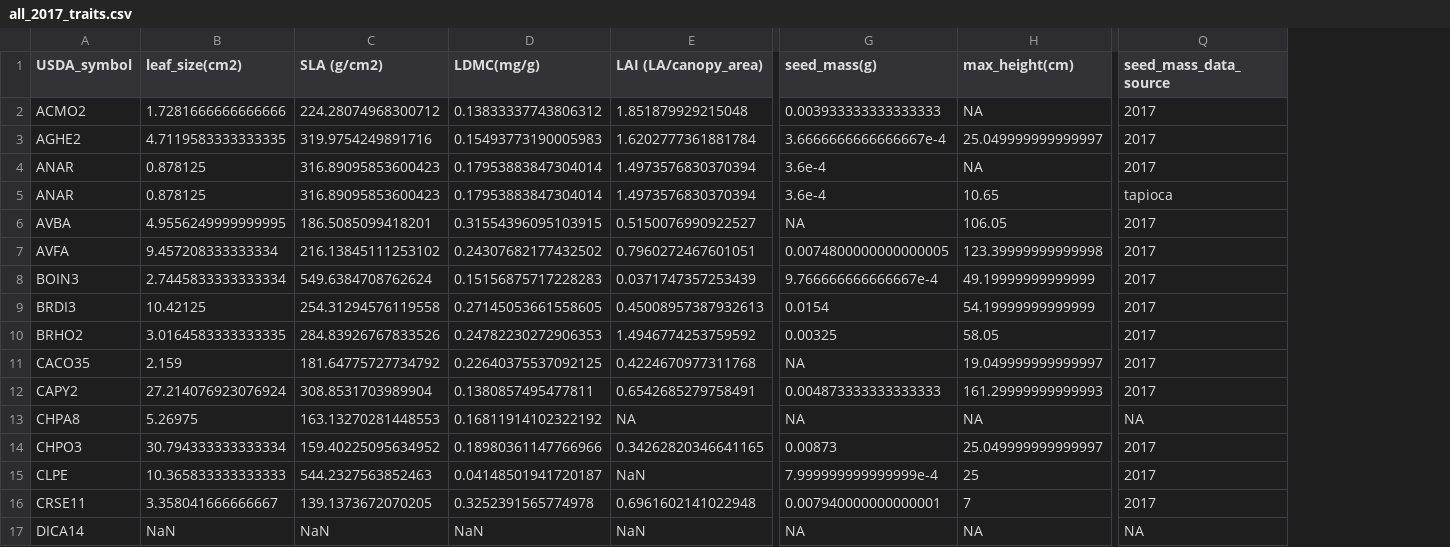
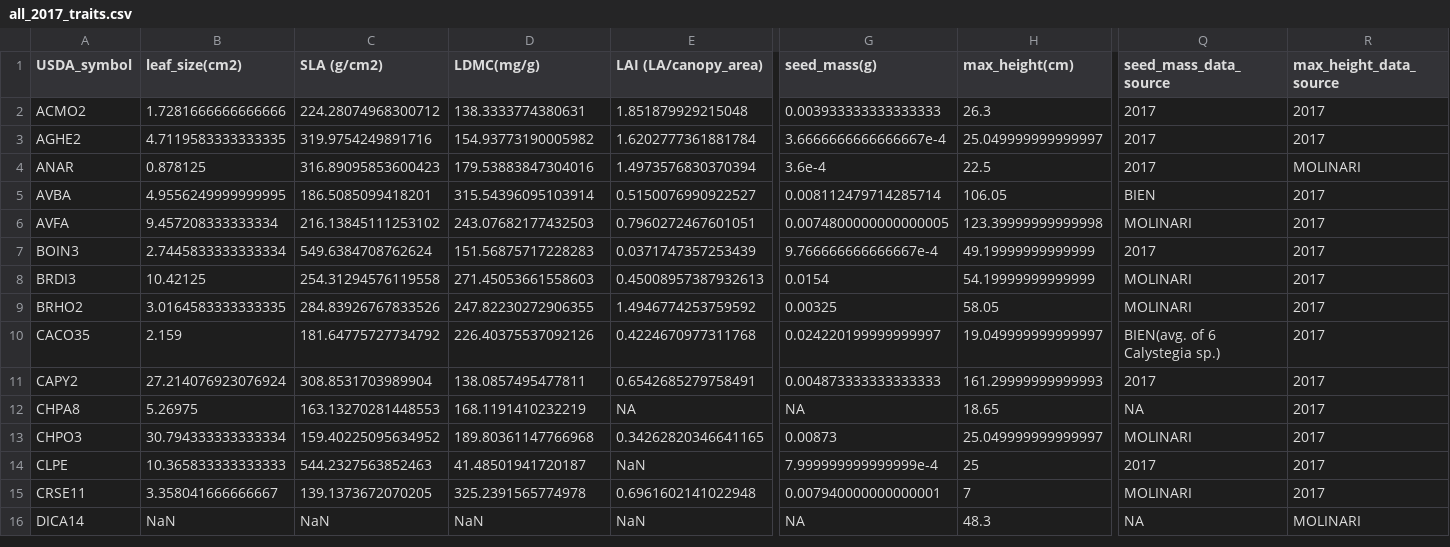
Before and after one commit to akleinhesselink/sedgwicktraits, a CSV file: data-raw/all_2017_traits.csv, drawn as a sheet; only a part is shown, gaps mark what is left out; removed rows and columns are numbered as before the commit, all else as after; rows hold the shown columns only; the diff covers the shown part only; the diff names each change by its address in the sheet, - before the commit and + after, or states it on an @@ line.

```diff
--- a/data-raw/all_2017_traits.csv
+++ b/data-raw/all_2017_traits.csv
+column R (max_height_data_source), rows 2-16: 2017 | 2017 | MOLINARI | 2017 | 2017 | 2017 | 2017 | 2017 | 2017 | 2017 | 2017 | 2017 | 2017 | 2017 | MOLINARI
-D2 (LDMC(mg/g)): 0.13833337743806312
+D2 (LDMC(mg/g)): 138.3333774380631
-H2 (max_height(cm)): NA
+H2 (max_height(cm)): 26.3
-D3 (LDMC(mg/g)): 0.15493773190005983
+D3 (LDMC(mg/g)): 154.93773190005982
-D4 (LDMC(mg/g)): 0.17953883847304014
+D4 (LDMC(mg/g)): 179.53883847304016
-H4 (max_height(cm)): NA
+H4 (max_height(cm)): 22.5
-row 5: ANAR | 0.878125 | 316.89095853600423 | 0.17953883847304014 | 1.4973576830370394 | 3.6e-4 | 10.65 | tapioca
-D5 (LDMC(mg/g)): 0.31554396095103915
+D5 (LDMC(mg/g)): 315.54396095103914
-G5 (seed_mass(g)): NA
+G5 (seed_mass(g)): 0.008112479714285714
-Q5 (seed_mass_data_source): 2017
+Q5 (seed_mass_data_source): BIEN
-D6 (LDMC(mg/g)): 0.24307682177432502
+D6 (LDMC(mg/g)): 243.07682177432503
-Q6 (seed_mass_data_source): 2017
+Q6 (seed_mass_data_source): MOLINARI
-D7 (LDMC(mg/g)): 0.15156875717228283
+D7 (LDMC(mg/g)): 151.56875717228283
-D8 (LDMC(mg/g)): 0.27145053661558605
+D8 (LDMC(mg/g)): 271.45053661558603
-Q8:Q9 (seed_mass_data_source): 2017
+Q8:Q9 (seed_mass_data_source): MOLINARI
-D9 (LDMC(mg/g)): 0.24782230272906353
+D9 (LDMC(mg/g)): 247.82230272906355
-D10 (LDMC(mg/g)): 0.22640375537092125
+D10 (LDMC(mg/g)): 226.40375537092126
-G10 (seed_mass(g)): NA
+G10 (seed_mass(g)): 0.024220199999999997
-Q10 (seed_mass_data_source): 2017
+Q10 (seed_mass_data_source): BIEN(avg. of 6 Calystegia sp.)
-D11 (LDMC(mg/g)): 0.1380857495477811
+D11 (LDMC(mg/g)): 138.0857495477811
-D12 (LDMC(mg/g)): 0.16811914102322192
+D12 (LDMC(mg/g)): 168.1191410232219
-H12 (max_height(cm)): NA
+H12 (max_height(cm)): 18.65
-D13 (LDMC(mg/g)): 0.18980361147766966
+D13 (LDMC(mg/g)): 189.80361147766968
-Q13 (seed_mass_data_source): 2017
+Q13 (seed_mass_data_source): MOLINARI
-D14 (LDMC(mg/g)): 0.04148501941720187
+D14 (LDMC(mg/g)): 41.48501941720187
-D15 (LDMC(mg/g)): 0.3252391565774978
+D15 (LDMC(mg/g)): 325.2391565774978
-Q15 (seed_mass_data_source): 2017
+Q15 (seed_mass_data_source): MOLINARI
-H16 (max_height(cm)): NA
+H16 (max_height(cm)): 48.3
```
Also changed, not shown: 3 removed rows and 40 edited cells elsewhere in this file, data-raw/canopy_dimensions.csv, data-raw/clean_canopy.csv, 8 other files.
